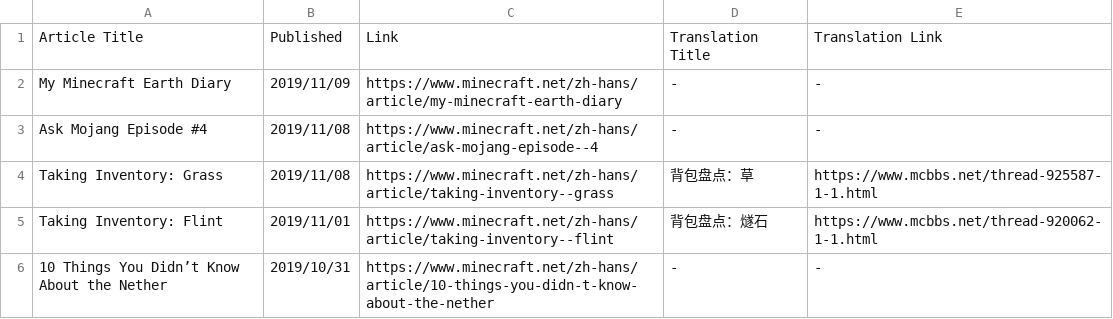
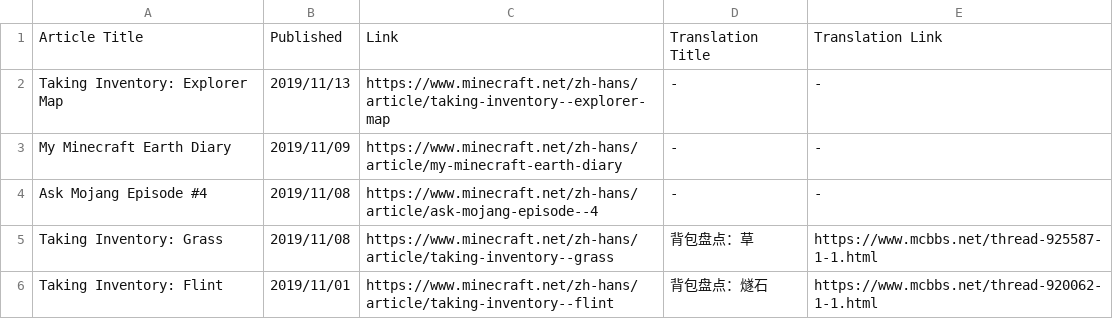
Before and after one commit to SPXFellow/minecraft.net-translations, a CSV file: insider.csv, drawn as a sheet; only a part is shown; the shorter side is filled out with more unchanged rows.

```diff
--- a/insider.csv
+++ b/insider.csv
@@ -1,2 +1,3 @@
 Article Title,Published,Link,Translation Title,Translation Link
+Taking Inventory: Explorer Map,2019/11/13,https://www.minecraft.net/zh-hans/article/taking-inventory--explorer-map,-,-
 My Minecraft Earth Diary,2019/11/09,https://www.minecraft.net/zh-hans/article/my-minecraft-earth-diary,-,-
```
Also changed, not shown: culture.csv.
